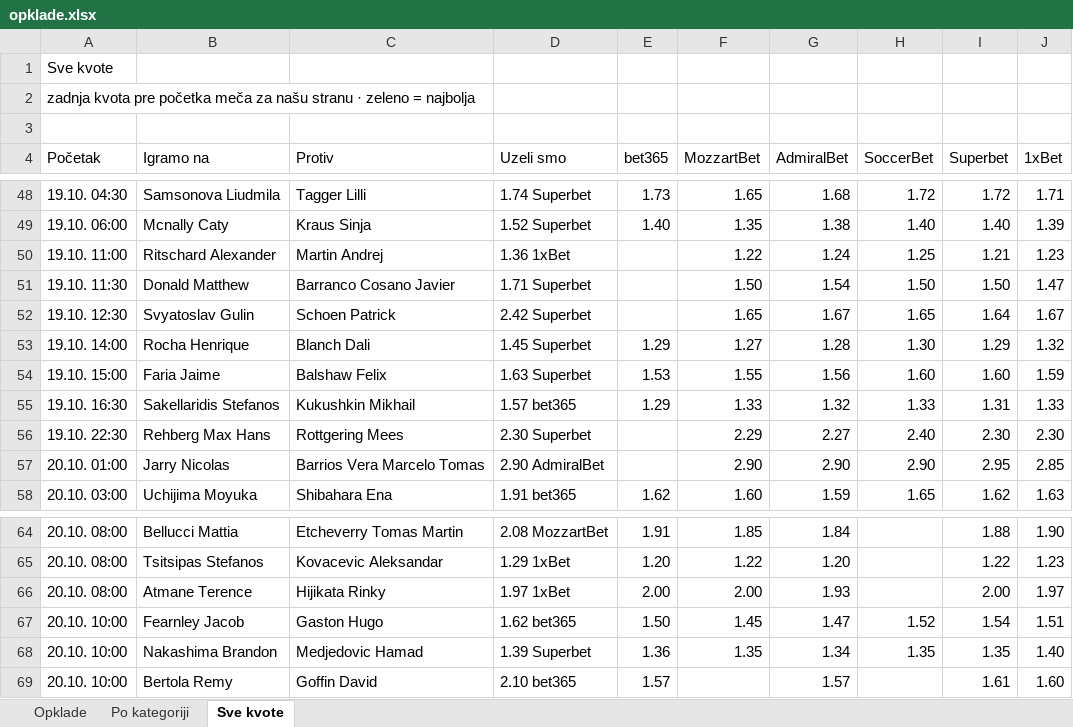
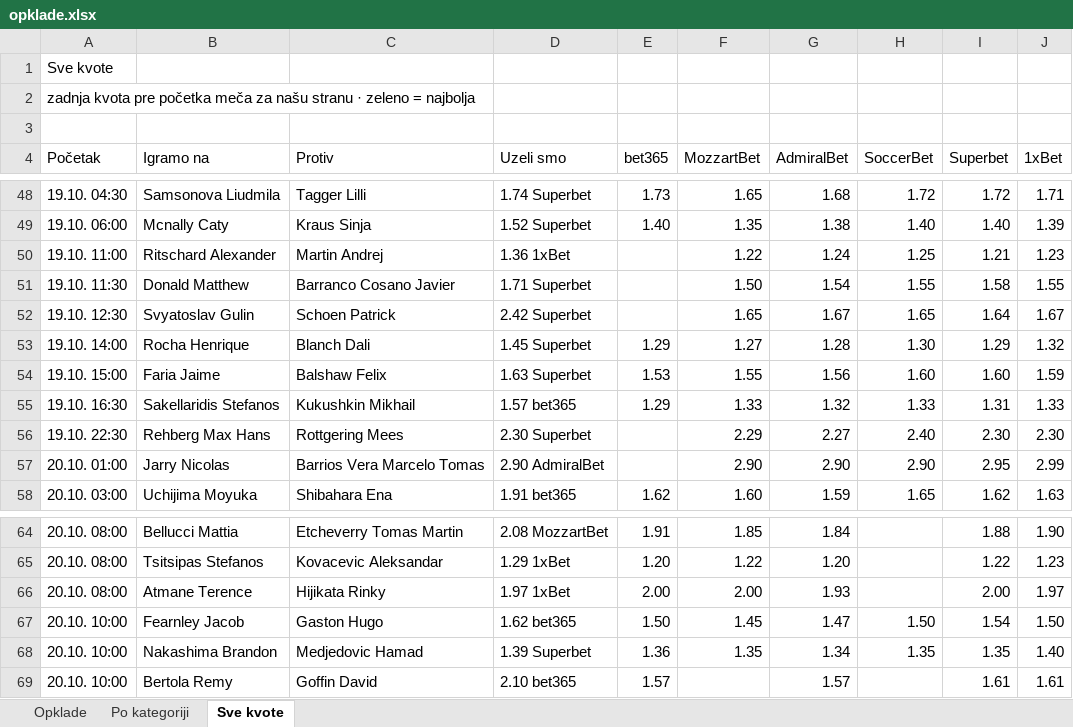
Before and after one commit to andreja69420/pantasocial, an Excel workbook: research/tennis-ml/paper/opklade.xlsx, sheet Sve kvote, drawn as a sheet; only a part is shown, gaps mark what is left out; values as stored, in another font and other column widths than the file's, no cell formats; the diff names each change by its address in the sheet, - before the commit and + after, or states it on an @@ line.

```diff
--- a/research/tennis-ml/paper/opklade.xlsx (sheet Sve kvote)
+++ b/research/tennis-ml/paper/opklade.xlsx (sheet Sve kvote)
-H51 (SoccerBet): 1.50
+H51 (SoccerBet): 1.55
-I51 (Superbet): 1.50
+I51 (Superbet): 1.58
-J51 (1xBet): 1.47
+J51 (1xBet): 1.55
-J57 (1xBet): 2.85
+J57 (1xBet): 2.99
-H67 (SoccerBet): 1.52
+H67 (SoccerBet): 1.50
-J67 (1xBet): 1.51
+J67 (1xBet): 1.50
-J69 (1xBet): 1.60
+J69 (1xBet): 1.61
```
Also changed, not shown: sheet Opklade, cell formats, 2 other files.
